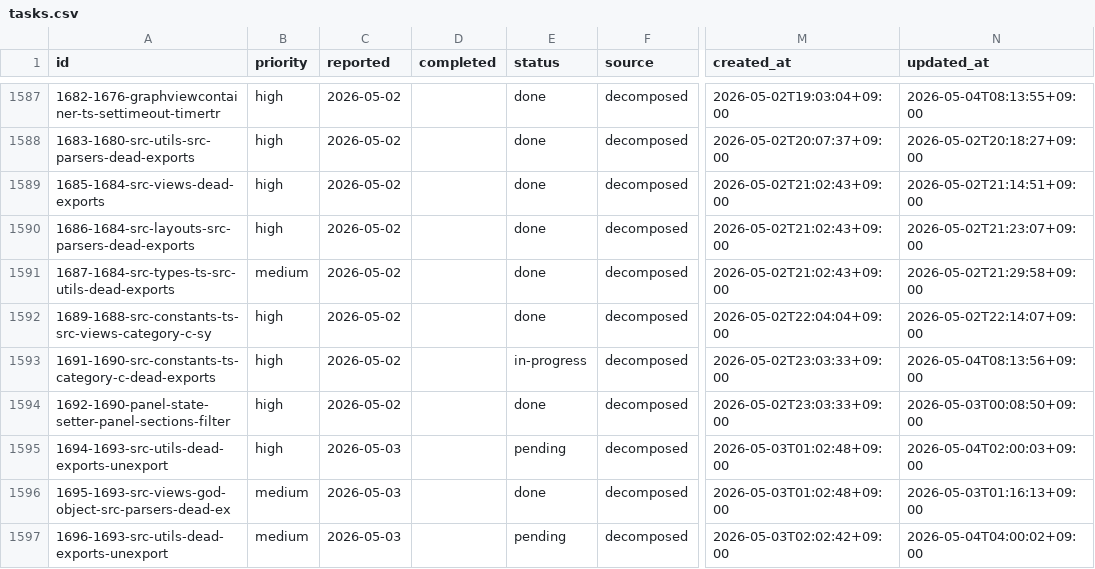
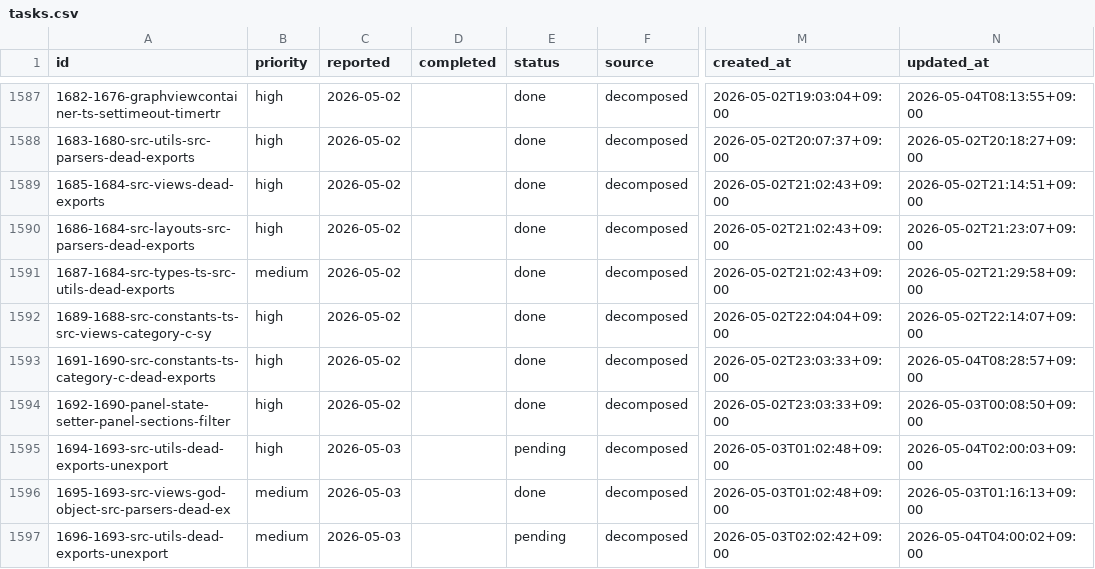
Before and after one commit to laximgqozaZZZYT/obsidian-graph-island, a CSV file: scripts/pipeline/tasks.csv, drawn as a sheet; only a part is shown, gaps mark what is left out; the diff names each change by its address in the sheet, - before the commit and + after, or states it on an @@ line.

Commit message:
chore: done 1691-1690-src-constants-ts-category-c-dead-exports

```diff
--- a/scripts/pipeline/tasks.csv
+++ b/scripts/pipeline/tasks.csv
-E1593 (status): in-progress
+E1593 (status): done
-N1593 (updated_at): 2026-05-04T08:13:56+09:00
+N1593 (updated_at): 2026-05-04T08:28:57+09:00
```
Also changed, not shown: scripts/pipeline/issues.csv.
